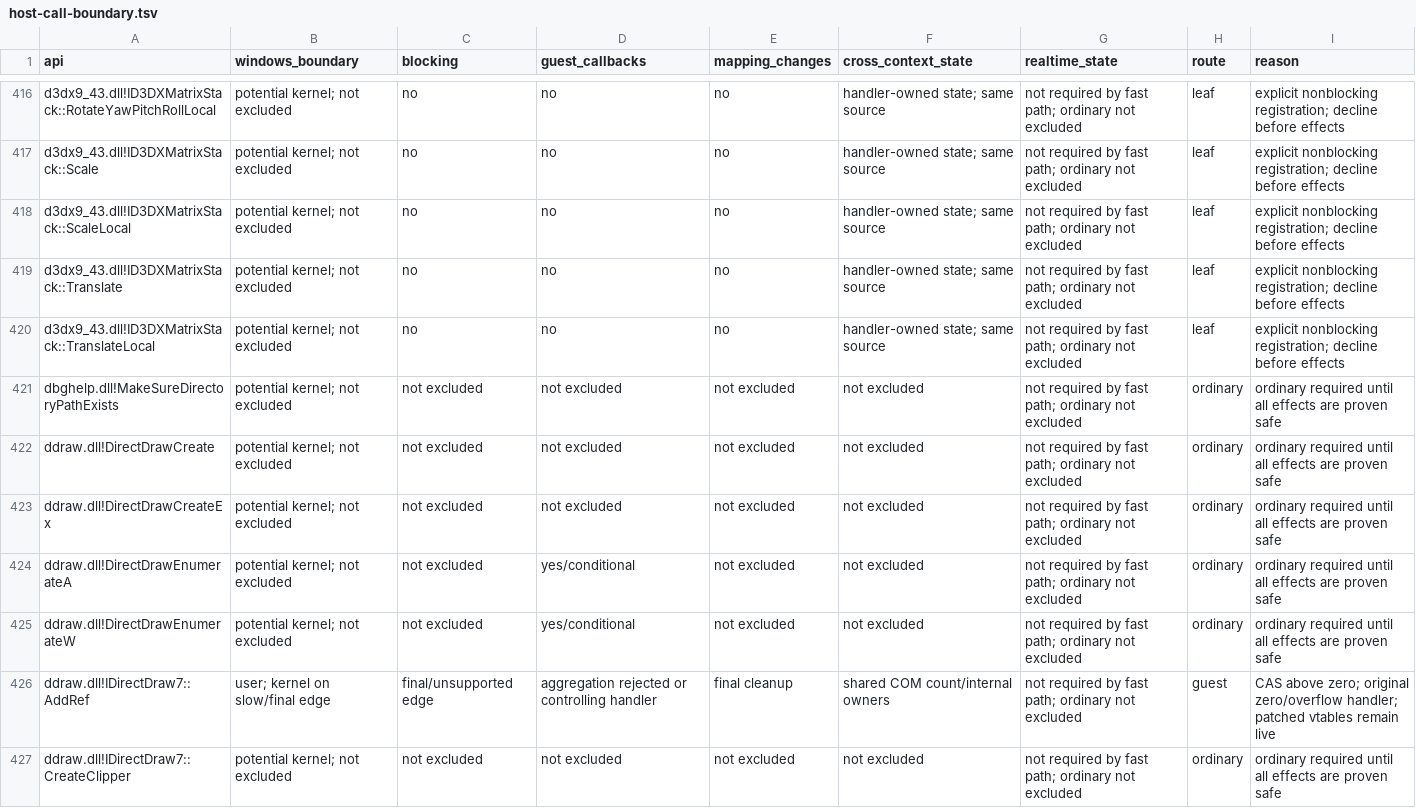
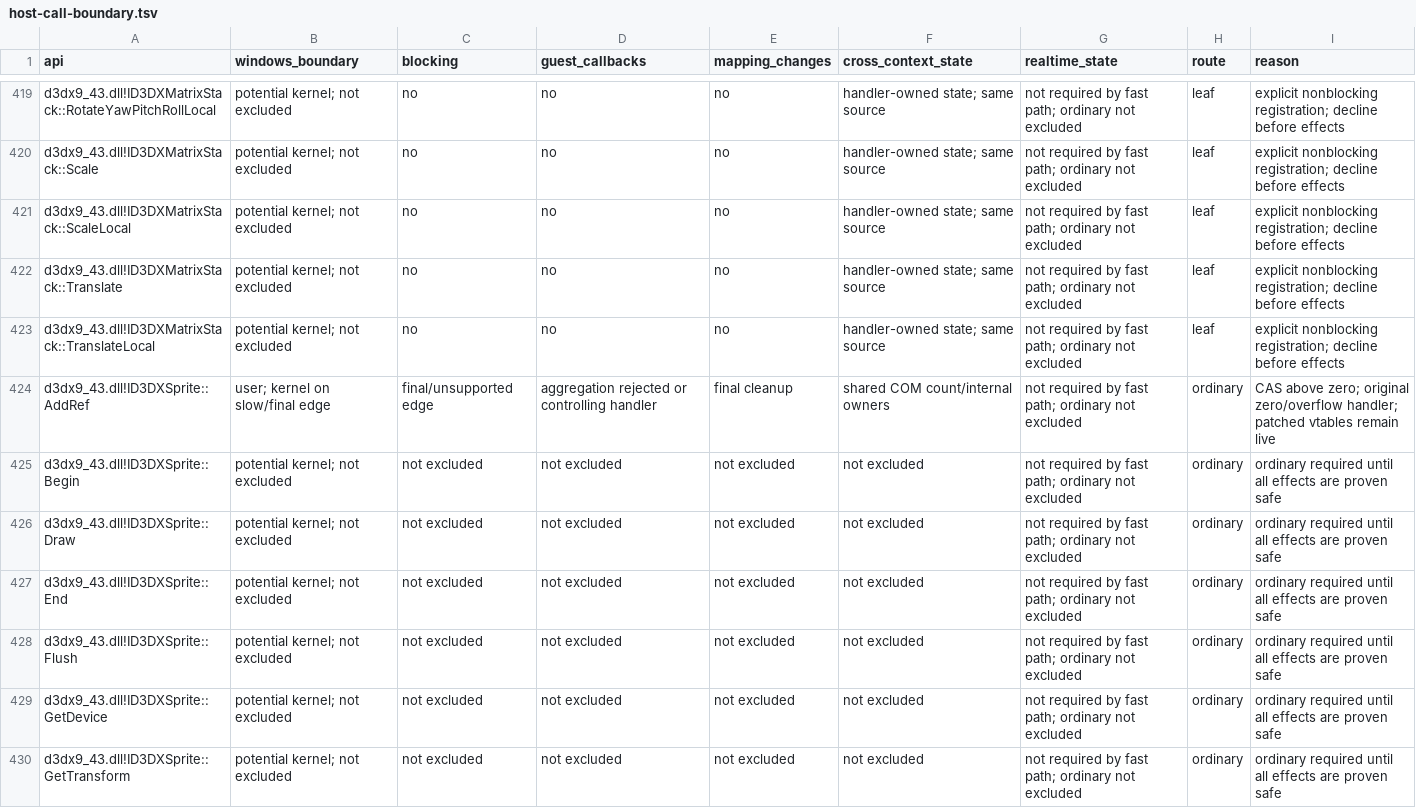
Before and after one commit to hitode-project/hitode, a TSV file: docs/host-call-boundary.tsv, drawn as a sheet; only a part is shown, gaps mark what is left out; the shorter side is filled out with more unchanged rows; the diff covers the shown part only; the diff names each change by its address in the sheet, - before the commit and + after, or states it on an @@ line.

Commit message:
feat(d3dx): ID3DXSprite and D3DXMatrixTransformation2D
Sprites queue quads per Draw and draw each texture run with
DrawPrimitiveUP, saving and restoring touched state through one
recorded block, following Wine's d3dx9 sprite. Device calls reuse the
Effect call chain, so hooked vtable entries still get guest calls.

```diff
--- a/docs/host-call-boundary.tsv
+++ b/docs/host-call-boundary.tsv
+row 424: d3dx9_43.dll!ID3DXSprite::AddRef | user; kernel on slow/final edge | final/unsupported edge | aggregation rejected or controlling handler | final cleanup | shared COM count/internal owners | not required by fast path; ordinary not excluded | ordinary | CAS above zero; original zero/overflow handler; patched vtables remain live
+row 425: d3dx9_43.dll!ID3DXSprite::Begin | potential kernel; not excluded | not excluded | not excluded | not excluded | not excluded | not required by fast path; ordinary not excluded | ordinary | ordinary required until all effects are proven safe
+row 426: d3dx9_43.dll!ID3DXSprite::Draw | potential kernel; not excluded | not excluded | not excluded | not excluded | not excluded | not required by fast path; ordinary not excluded | ordinary | ordinary required until all effects are proven safe
+row 427: d3dx9_43.dll!ID3DXSprite::End | potential kernel; not excluded | not excluded | not excluded | not excluded | not excluded | not required by fast path; ordinary not excluded | ordinary | ordinary required until all effects are proven safe
+row 428: d3dx9_43.dll!ID3DXSprite::Flush | potential kernel; not excluded | not excluded | not excluded | not excluded | not excluded | not required by fast path; ordinary not excluded | ordinary | ordinary required until all effects are proven safe
+row 429: d3dx9_43.dll!ID3DXSprite::GetDevice | potential kernel; not excluded | not excluded | not excluded | not excluded | not excluded | not required by fast path; ordinary not excluded | ordinary | ordinary required until all effects are proven safe
+row 430: d3dx9_43.dll!ID3DXSprite::GetTransform | potential kernel; not excluded | not excluded | not excluded | not excluded | not excluded | not required by fast path; ordinary not excluded | ordinary | ordinary required until all effects are proven safe
```
Also changed, not shown: 10 added rows elsewhere in this file, data/abi/com.tsv, data/abi/sdk-com-input.tsv, 9 other files.
